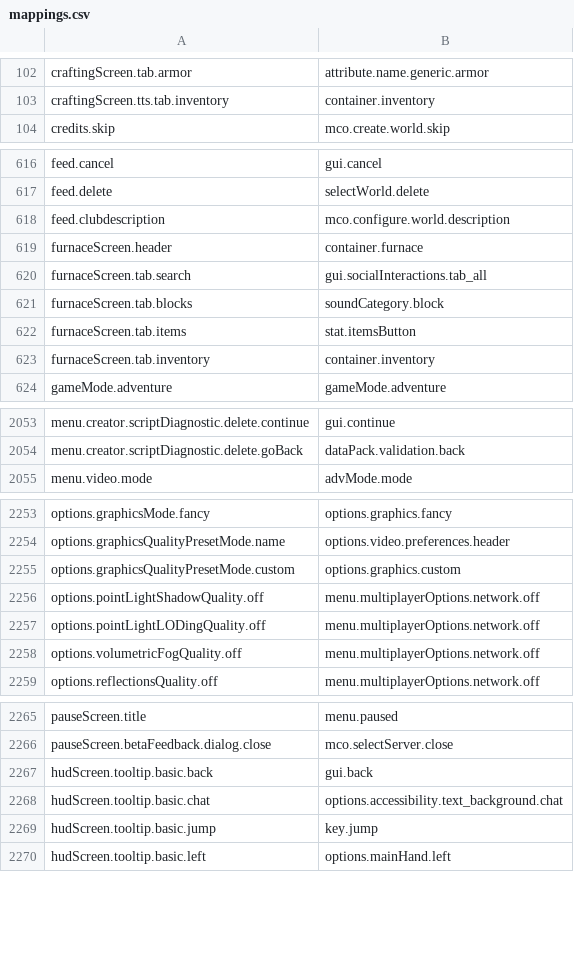
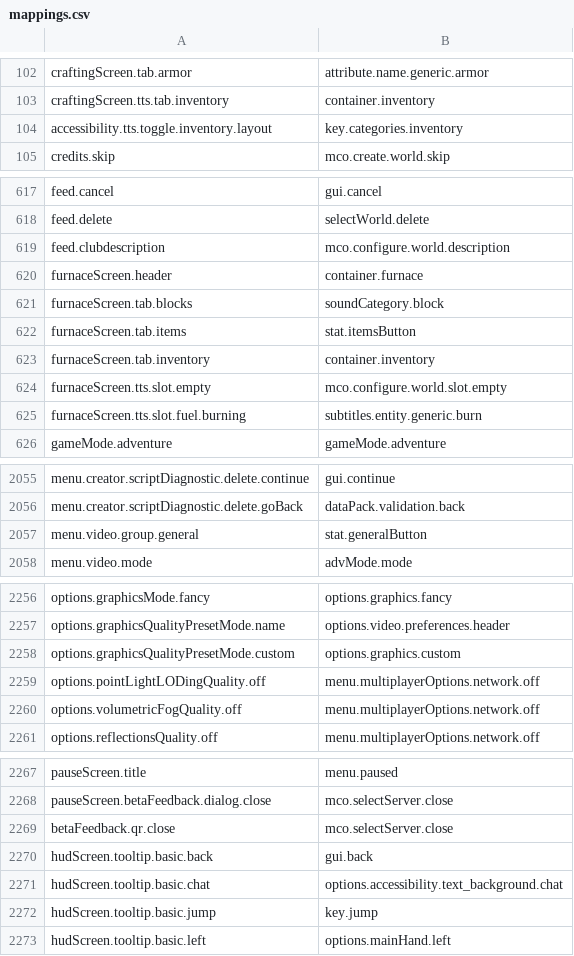
Before and after one commit to Madis0/mc-language-porter, a CSV file: mappings.csv, drawn as a sheet; only a part is shown, gaps mark what is left out; removed rows and columns are numbered as before the commit, all else as after; the diff covers the shown part only; the diff names each change by its address in the sheet, - before the commit and + after, or states it on an @@ line.

```diff
--- a/mappings.csv
+++ b/mappings.csv
+row 104: accessibility.tts.toggle.inventory.layout | key.categories.inventory
-row 620: furnaceScreen.tab.search | gui.socialInteractions.tab_all
+row 624: furnaceScreen.tts.slot.empty | mco.configure.world.slot.empty
+row 625: furnaceScreen.tts.slot.fuel.burning | subtitles.entity.generic.burn
+row 2057: menu.video.group.general | stat.generalButton
-row 2256: options.pointLightShadowQuality.off | menu.multiplayerOptions.network.off
+row 2269: betaFeedback.qr.close | mco.selectServer.close
```
Also changed, not shown: 3 edited cells elsewhere in this file, extra-mappings.csv, 1 other file.
